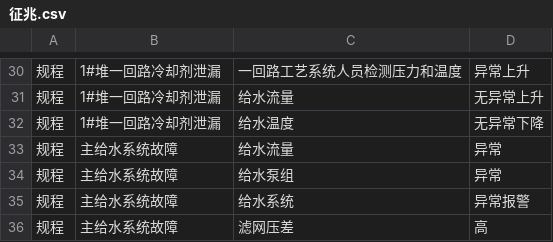
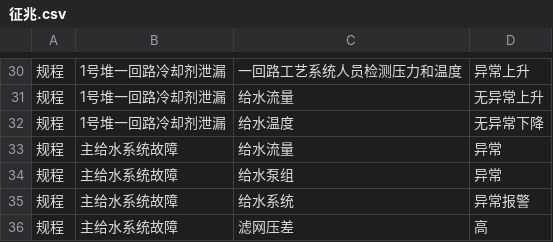
Before and after one commit to Ben-Learner/kgdata, a CSV file: 征兆.csv, drawn as a sheet; only a part is shown, gaps mark what is left out; the diff covers the shown part only.

```diff
--- a/征兆.csv
+++ b/征兆.csv
@@ -30,4 +30,4 @@
-规程,1#堆一回路冷却剂泄漏,一回路工艺系统人员检测压力和温度,异常上升
-规程,1#堆一回路冷却剂泄漏,给水流量,无异常上升
-规程,1#堆一回路冷却剂泄漏,给水温度,无异常下降
+规程,1号堆一回路冷却剂泄漏,一回路工艺系统人员检测压力和温度,异常上升
+规程,1号堆一回路冷却剂泄漏,给水流量,无异常上升
+规程,1号堆一回路冷却剂泄漏,给水温度,无异常下降
 规程,主给水系统故障,给水流量,异常
```
Also changed, not shown: 34 edited cells elsewhere in this file.
